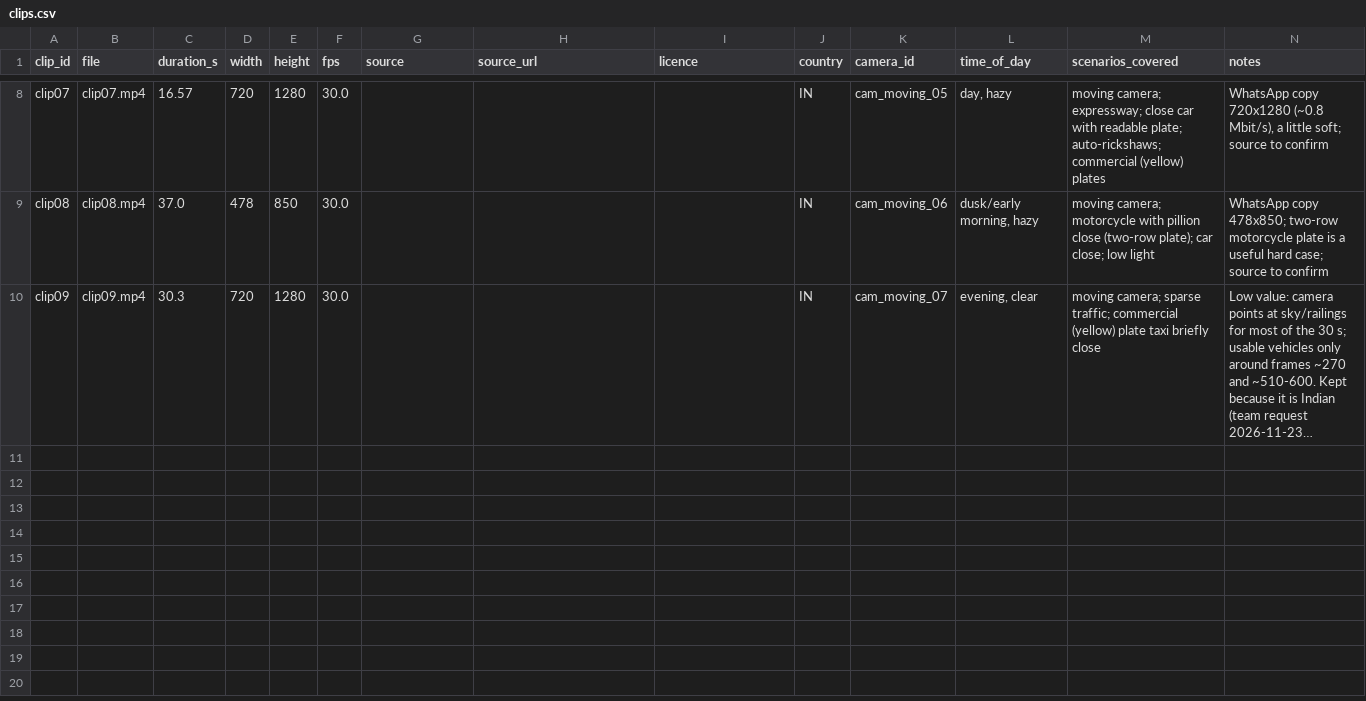
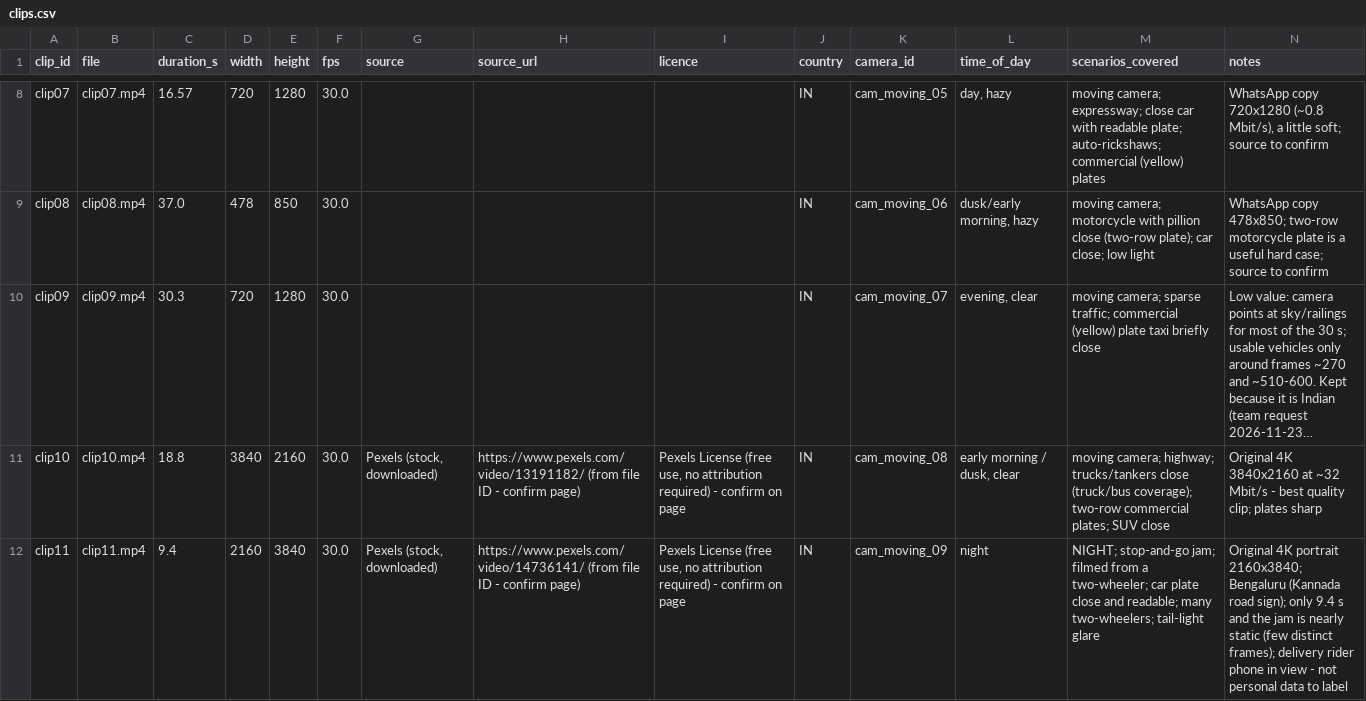
Before and after one commit to JustinSantosh/trace_vision_nebula, a CSV file: TRACEVISION_DATA/evaluation/clips.csv, drawn as a sheet; only a part is shown, gaps mark what is left out; long unchanged cells end in …; the diff names each change by its address in the sheet, - before the commit and + after, or states it on an @@ line.

```diff
--- a/TRACEVISION_DATA/evaluation/clips.csv
+++ b/TRACEVISION_DATA/evaluation/clips.csv
+row 11: clip10 | clip10.mp4 | 18.8 | 3840 | 2160 | 30.0 | Pexels (stock, downloaded) | https://www.pexels.com/video/13191182/ (from file ID - confirm page) | Pexels License (free use, no attribution required) - confirm on page | IN | cam_moving_08 | early morning / dusk, clear | moving camera; highway; trucks/tankers close (truck/bus coverage); two-row commercial plates; SUV close | Original 4K 3840x2160 at ~32 Mbit/s - best quality clip; plates sharp
+row 12: clip11 | clip11.mp4 | 9.4 | 2160 | 3840 | 30.0 | Pexels (stock, downloaded) | https://www.pexels.com/video/14736141/ (from file ID - confirm page) | Pexels License (free use, no attribution required) - confirm on page | IN | cam_moving_09 | night | NIGHT; stop-and-go jam; filmed from a two-wheeler; car plate close and readable; many two-wheelers; tail-light glare | Original 4K portrait 2160x3840; Bengaluru (Kannada road sign); only 9.4 s and the jam is nearly static (few distinct frames); delivery rider phone in view - not personal data to label
```
Also changed, not shown: TRACEVISION_DATA/evaluation/test_clip_labels_TEMPLATE.csv, 1 other file.
